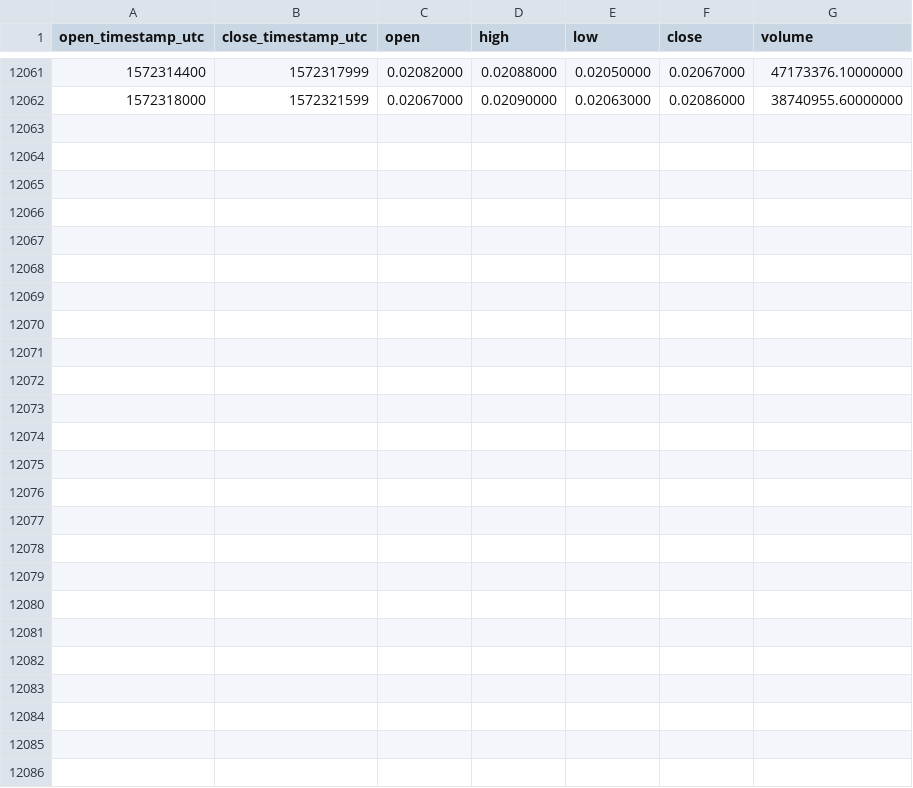
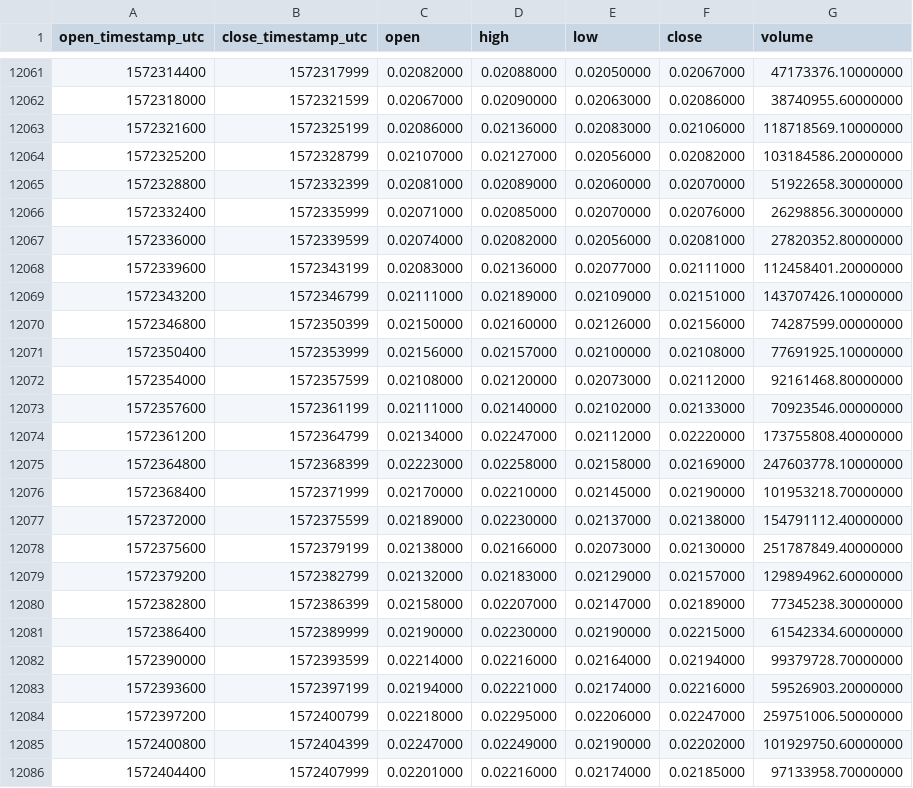
Before and after one commit to cryptobigbro/binance-TRXUSDT, a CSV file: binance-TRXUSDT-1h.csv, drawn as a sheet; only a part is shown, gaps mark what is left out.

Commit message:
Update OHLCV data.

```diff
--- a/binance-TRXUSDT-1h.csv
+++ b/binance-TRXUSDT-1h.csv
@@ -12062 +12062,25 @@ open_timestamp_utc,close_timestamp_utc,open,high,low,close,volume
 1572318000,1572321599,0.02067000,0.02090000,0.02063000,0.02086000,38740955.60000000
+1572321600,1572325199,0.02086000,0.02136000,0.02083000,0.02106000,118718569.10000000
+1572325200,1572328799,0.02107000,0.02127000,0.02056000,0.02082000,103184586.20000000
+1572328800,1572332399,0.02081000,0.02089000,0.02060000,0.02070000,51922658.30000000
+1572332400,1572335999,0.02071000,0.02085000,0.02070000,0.02076000,26298856.30000000
+1572336000,1572339599,0.02074000,0.02082000,0.02056000,0.02081000,27820352.80000000
+1572339600,1572343199,0.02083000,0.02136000,0.02077000,0.02111000,112458401.20000000
+1572343200,1572346799,0.02111000,0.02189000,0.02109000,0.02151000,143707426.10000000
+1572346800,1572350399,0.02150000,0.02160000,0.02126000,0.02156000,74287599.00000000
+1572350400,1572353999,0.02156000,0.02157000,0.02100000,0.02108000,77691925.10000000
+1572354000,1572357599,0.02108000,0.02120000,0.02073000,0.02112000,92161468.80000000
+1572357600,1572361199,0.02111000,0.02140000,0.02102000,0.02133000,70923546.00000000
+1572361200,1572364799,0.02134000,0.02247000,0.02112000,0.02220000,173755808.40000000
+1572364800,1572368399,0.02223000,0.02258000,0.02158000,0.02169000,247603778.10000000
+1572368400,1572371999,0.02170000,0.02210000,0.02145000,0.02190000,101953218.70000000
+1572372000,1572375599,0.02189000,0.02230000,0.02137000,0.02138000,154791112.40000000
+1572375600,1572379199,0.02138000,0.02166000,0.02073000,0.02130000,251787849.40000000
+1572379200,1572382799,0.02132000,0.02183000,0.02129000,0.02157000,129894962.60000000
+1572382800,1572386399,0.02158000,0.02207000,0.02147000,0.02189000,77345238.30000000
+1572386400,1572389999,0.02190000,0.02230000,0.02190000,0.02215000,61542334.60000000
+1572390000,1572393599,0.02214000,0.02216000,0.02164000,0.02194000,99379728.70000000
+1572393600,1572397199,0.02194000,0.02221000,0.02174000,0.02216000,59526903.20000000
+1572397200,1572400799,0.02218000,0.02295000,0.02206000,0.02247000,259751006.50000000
+1572400800,1572404399,0.02247000,0.02249000,0.02190000,0.02202000,101929750.60000000
+1572404400,1572407999,0.02201000,0.02216000,0.02174000,0.02185000,97133958.70000000
```
Also changed, not shown: binance-TRXUSDT-1d.csv.
